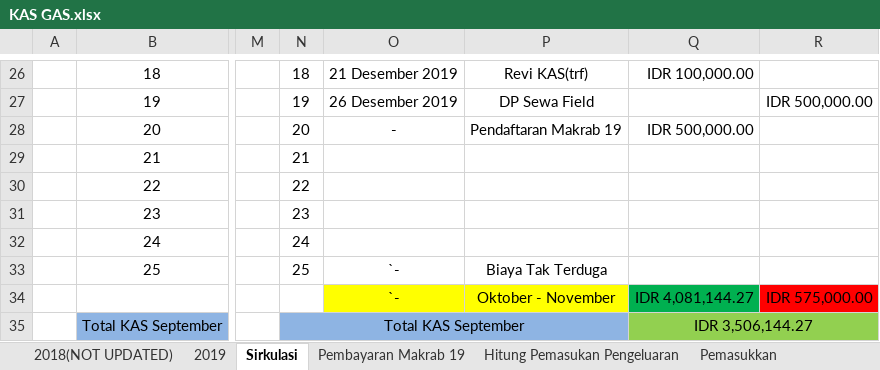
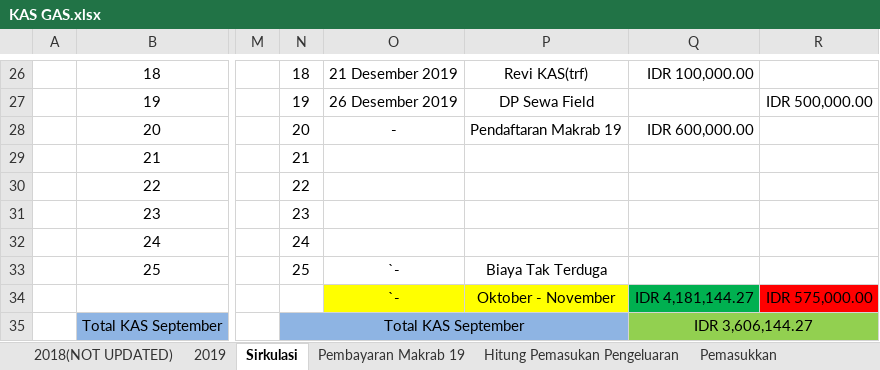
Before and after one commit to GAS08/Arsip-Keuangan-GAS, an Excel workbook: GAS/KAS GAS.xlsx, sheet Sirkulasi, drawn as a sheet; only a part is shown, gaps mark what is left out; values as stored, in another font and other column widths than the file's, no borders; the diff names each change by its address in the sheet, - before the commit and + after, or states it on an @@ line.

```diff
--- a/GAS/KAS GAS.xlsx (sheet Sirkulasi)
+++ b/GAS/KAS GAS.xlsx (sheet Sirkulasi)
-Q28: IDR 500,000.00
+Q28: IDR 600,000.00
-Q34: IDR 4,081,144.27
+Q34: IDR 4,181,144.27
-Q35: IDR 3,506,144.27
+Q35: IDR 3,606,144.27
```
Also changed, not shown: sheet Pembayaran Makrab 19, sheet 2019.
